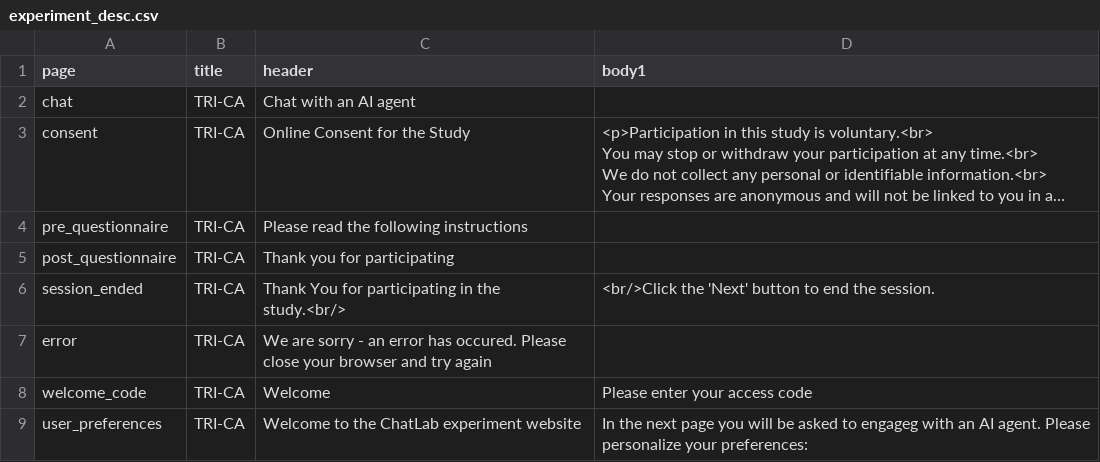
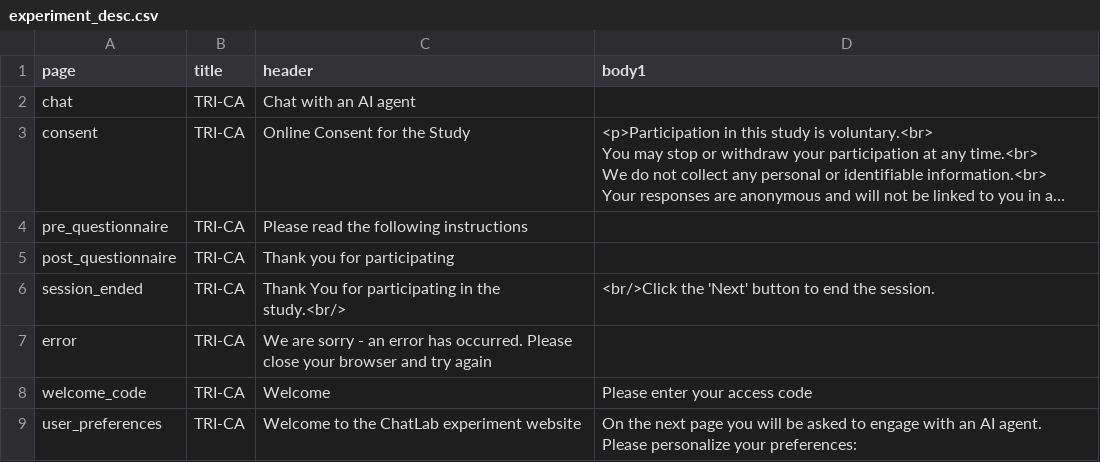
Before and after one commit to ProfNaama/TRI-CA-gitpages, a CSV file: static/experiment_configuration/experiment_desc.csv, drawn as a sheet; long unchanged cells end in ….

```diff
--- a/static/experiment_configuration/experiment_desc.csv
+++ b/static/experiment_configuration/experiment_desc.csv
@@ -11,4 +11,4 @@ post_questionnaire,TRI-CA,Thank you for participating,
 session_ended,TRI-CA,Thank You for participating in the study.<br/>,<br/>Click the 'Next' button to end the session.
-error,TRI-CA,We are sorry - an error has occured. Please close your browser and try again,
+error,TRI-CA,We are sorry - an error has occurred. Please close your browser and try again,
 welcome_code,TRI-CA,Welcome,Please enter your access code
-user_preferences,TRI-CA,Welcome to the ChatLab experiment website,In the next page you will be asked to engageg with an AI agent. Please personalize your preferences:
+user_preferences,TRI-CA,Welcome to the ChatLab experiment website,On the next page you will be asked to engage with an AI agent. Please personalize your preferences:
```
Also changed, not shown: static/experiment_configuration/questions_bank.csv, 6 other files.
